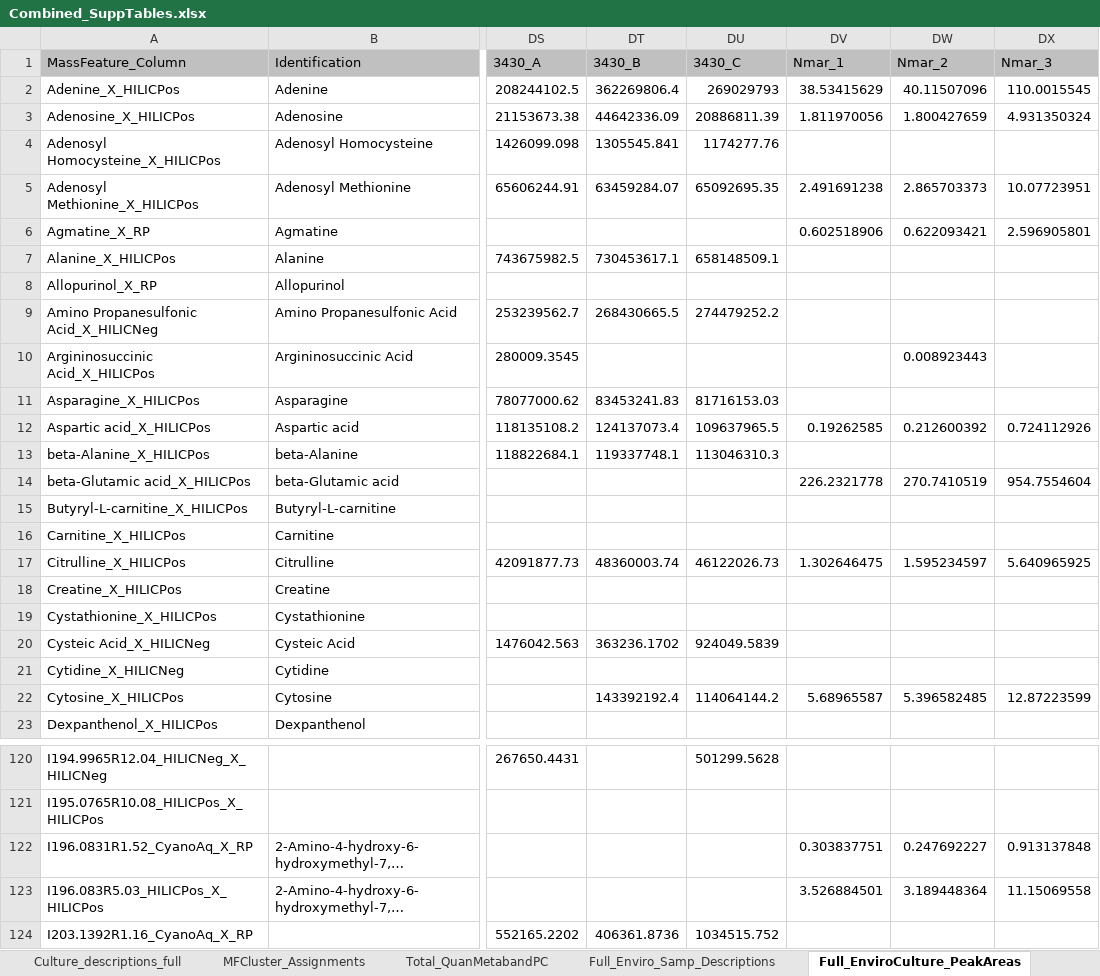
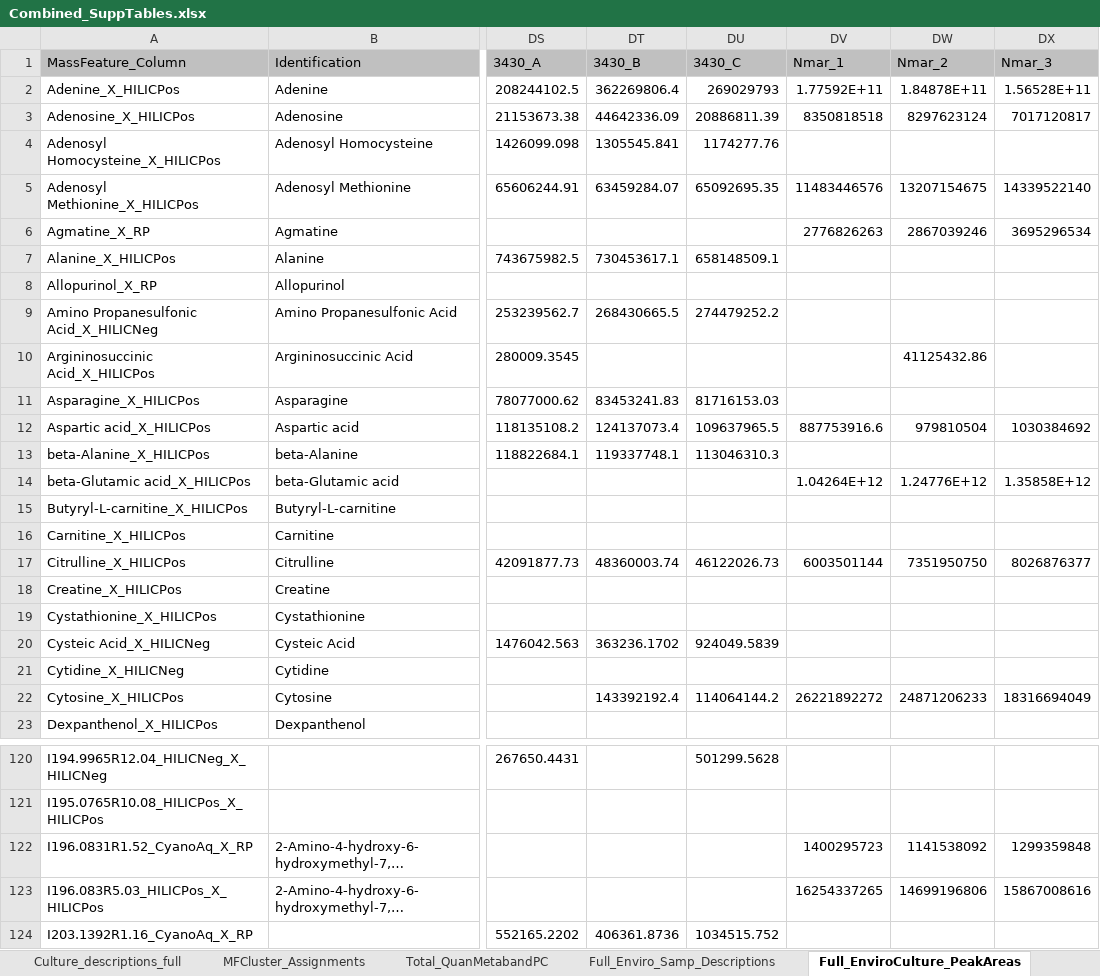
Before and after one commit to kheal/Gradients1_SemiTargeted3, an Excel workbook: Tables/Manuscript_tables/SuppTables/Combined_SuppTables.xlsx, sheet Full_EnviroCulture_PeakAreas, drawn as a sheet; only a part is shown, gaps mark what is left out; long unchanged cells end in …; values as stored, in another font and other column widths than the file's, no borders; the diff covers the shown part only; the diff names each change by its address in the sheet, - before the commit and + after, or states it on an @@ line.

```diff
--- a/Tables/Manuscript_tables/SuppTables/Combined_SuppTables.xlsx (sheet Full_EnviroCulture_PeakAreas)
+++ b/Tables/Manuscript_tables/SuppTables/Combined_SuppTables.xlsx (sheet Full_EnviroCulture_PeakAreas)
-DV2 (Nmar_1): 38.53415629
+DV2 (Nmar_1): 1.77592E+11
-DW2 (Nmar_2): 40.11507096
+DW2 (Nmar_2): 1.84878E+11
-DX2 (Nmar_3): 110.0015545
+DX2 (Nmar_3): 1.56528E+11
-DV3 (Nmar_1): 1.811970056
+DV3 (Nmar_1): 8350818518
-DW3 (Nmar_2): 1.800427659
+DW3 (Nmar_2): 8297623124
-DX3 (Nmar_3): 4.931350324
+DX3 (Nmar_3): 7017120817
-DV5 (Nmar_1): 2.491691238
+DV5 (Nmar_1): 11483446576
-DW5 (Nmar_2): 2.865703373
+DW5 (Nmar_2): 13207154675
-DX5 (Nmar_3): 10.07723951
+DX5 (Nmar_3): 14339522140
-DV6 (Nmar_1): 0.602518906
+DV6 (Nmar_1): 2776826263
-DW6 (Nmar_2): 0.622093421
+DW6 (Nmar_2): 2867039246
-DX6 (Nmar_3): 2.596905801
+DX6 (Nmar_3): 3695296534
-DW10 (Nmar_2): 0.008923443
+DW10 (Nmar_2): 41125432.86
-DV12 (Nmar_1): 0.19262585
+DV12 (Nmar_1): 887753916.6
-DW12 (Nmar_2): 0.212600392
+DW12 (Nmar_2): 979810504
-DX12 (Nmar_3): 0.724112926
+DX12 (Nmar_3): 1030384692
-DV14 (Nmar_1): 226.2321778
+DV14 (Nmar_1): 1.04264E+12
-DW14 (Nmar_2): 270.7410519
+DW14 (Nmar_2): 1.24776E+12
-DX14 (Nmar_3): 954.7554604
+DX14 (Nmar_3): 1.35858E+12
-DV17 (Nmar_1): 1.302646475
+DV17 (Nmar_1): 6003501144
-DW17 (Nmar_2): 1.595234597
+DW17 (Nmar_2): 7351950750
-DX17 (Nmar_3): 5.640965925
+DX17 (Nmar_3): 8026876377
-DV22 (Nmar_1): 5.68965587
+DV22 (Nmar_1): 26221892272
-DW22 (Nmar_2): 5.396582485
+DW22 (Nmar_2): 24871206233
-DX22 (Nmar_3): 12.87223599
+DX22 (Nmar_3): 18316694049
-DV122 (Nmar_1): 0.303837751
+DV122 (Nmar_1): 1400295723
-DW122 (Nmar_2): 0.247692227
+DW122 (Nmar_2): 1141538092
-DX122 (Nmar_3): 0.913137848
+DX122 (Nmar_3): 1299359848
-DV123 (Nmar_1): 3.526884501
+DV123 (Nmar_1): 16254337265
-DW123 (Nmar_2): 3.189448364
+DW123 (Nmar_2): 14699196806
-DX123 (Nmar_3): 11.15069558
+DX123 (Nmar_3): 15867008616
```
Also changed, not shown: 1 removed row and 133 edited cells elsewhere in this sheet, sheet MFCluster_Assignments, sheet Full_Quan_Culture_Results, 6 other files.
